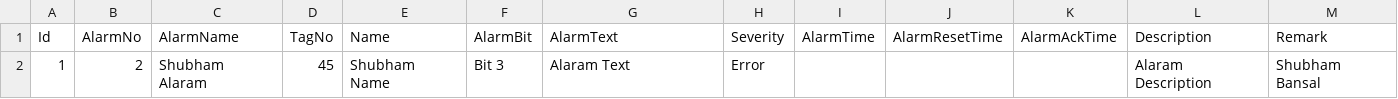
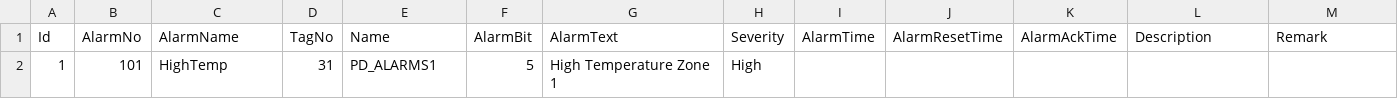
Before and after one commit to santsharan-adm/Vertex, a CSV file: IPCSoftwares/IPCSoftware.app/Data/AlarmConfigurations.csv, drawn as a sheet; removed rows and columns are numbered as before the commit, all else as after; the diff names each change by its address in the sheet, - before the commit and + after, or states it on an @@ line.

Commit message:
Alarm Service and banner

```diff
--- a/IPCSoftwares/IPCSoftware.app/Data/AlarmConfigurations.csv
+++ b/IPCSoftwares/IPCSoftware.app/Data/AlarmConfigurations.csv
-row 2: 1 | 2 | Shubham Alaram | 45 | Shubham Name | Bit 3 | Alaram Text | Error |  |  |  | Alaram Description | Shubham Bansal
+row 2: 1 | 101 | HighTemp | 31 | PD_ALARMS1 | 5 | High Temperature Zone 1 | High
```
Also changed, not shown: 27 other files.
